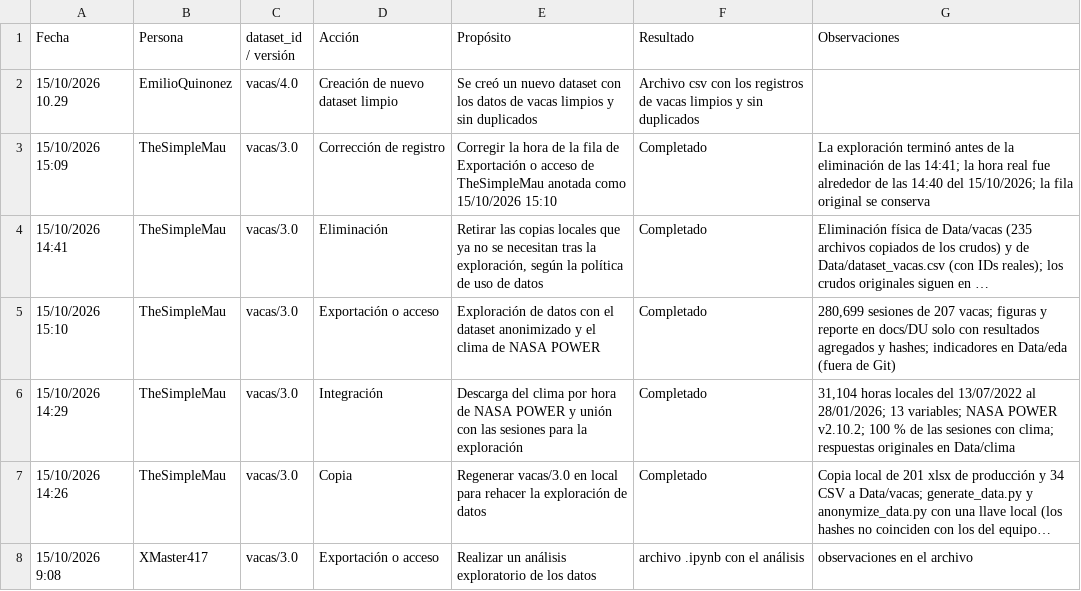
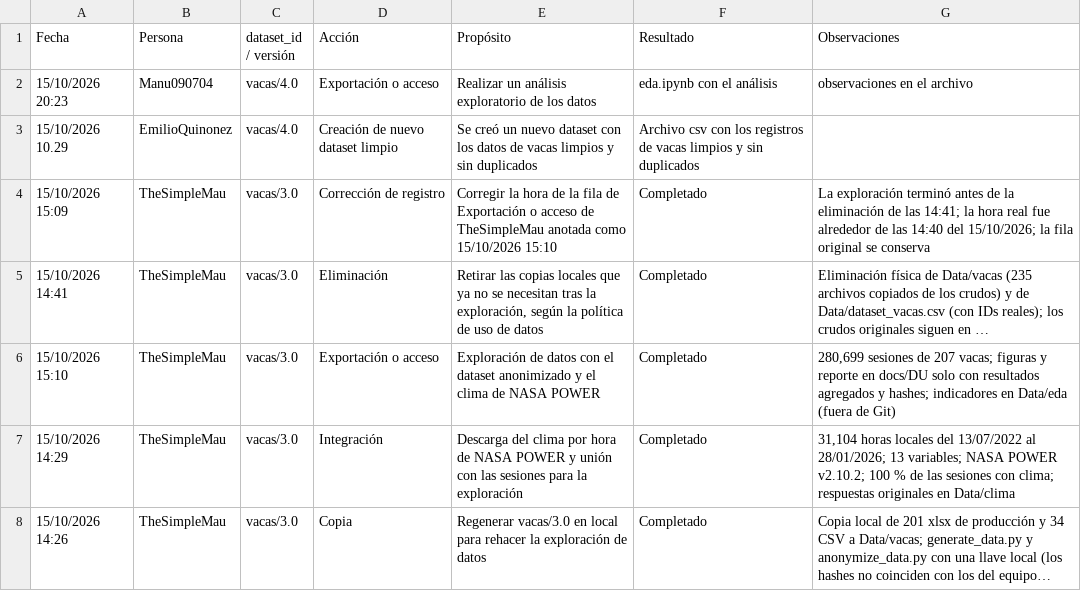
Before and after one commit to EmilioQuinonez/VACAS_IA, a CSV file: docs/data_audit_logs.csv, drawn as a sheet; only a part is shown; the shorter side is filled out with more unchanged rows; long unchanged cells end in …; the diff names each change by its address in the sheet, - before the commit and + after, or states it on an @@ line.

```diff
--- a/docs/data_audit_logs.csv
+++ b/docs/data_audit_logs.csv
+row 2: 15/10/2026 20:23 | Manu090704 | vacas/4.0 | Exportación o acceso | Realizar un análisis exploratorio de los datos | eda.ipynb con el análisis | observaciones en el archivo
```
Also changed, not shown: 36 other files.
